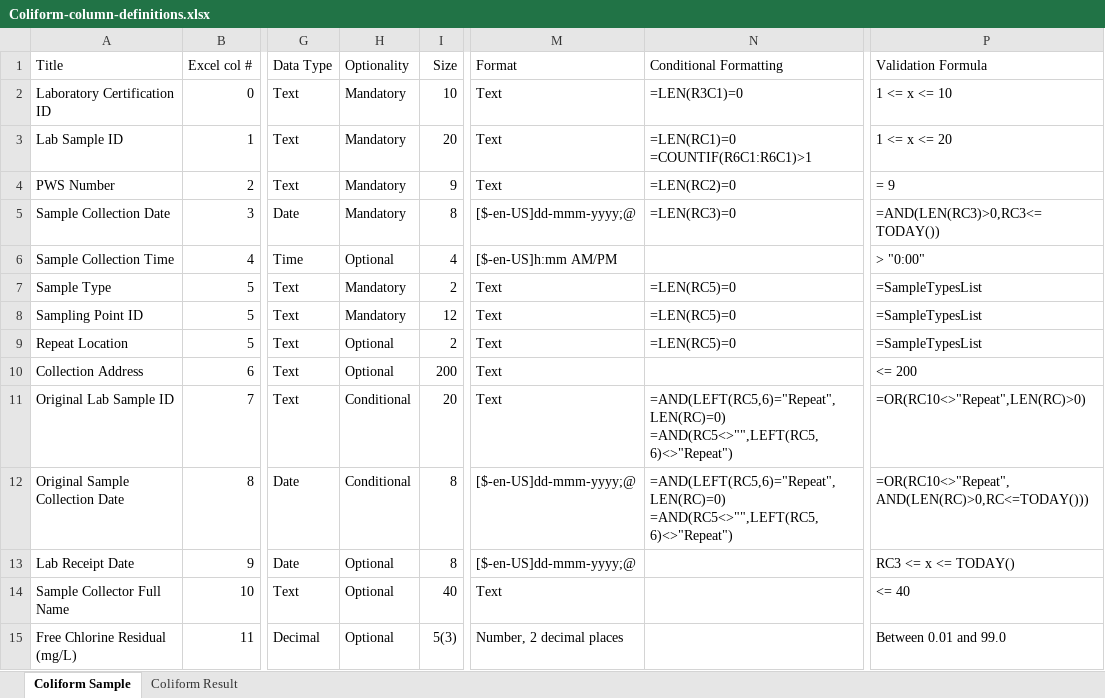
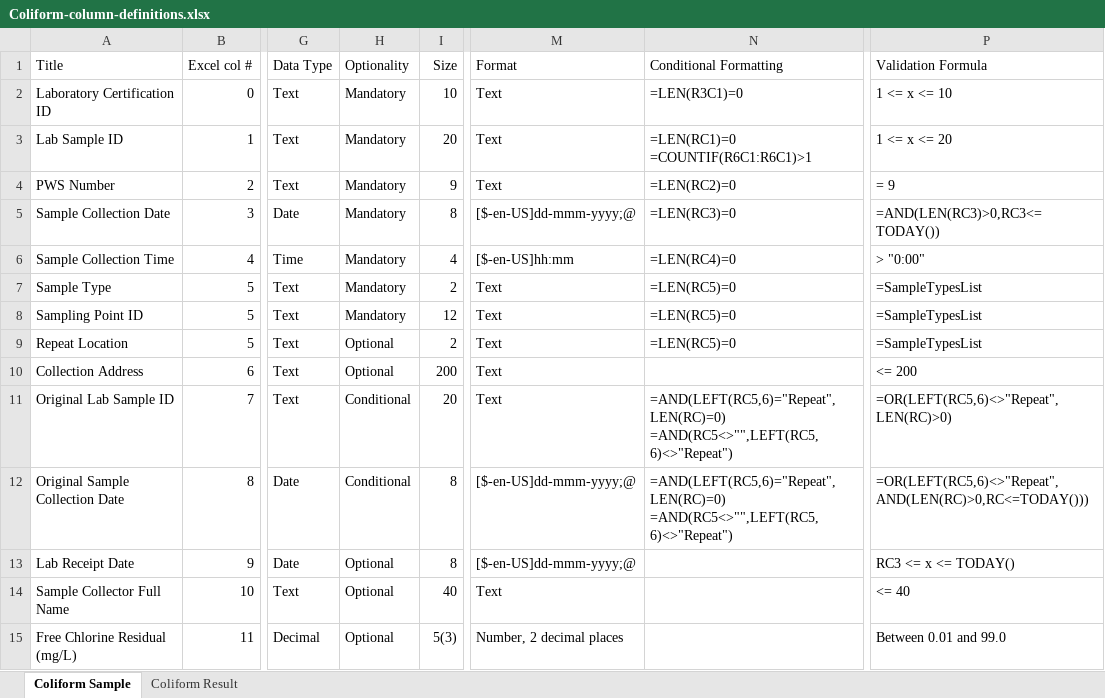
Before and after one commit to gaepdit/e-Sample-Entry-CSV, an Excel workbook: specs/Coliform-column-definitions.xlsx, sheet Coliform Sample, drawn as a sheet; only a part is shown, gaps mark what is left out; values as stored, in another font and other column widths than the file's, no borders; conditional formats and table styles not drawn; the diff names each change by its address in the sheet, - before the commit and + after, or states it on an @@ line.

Commit message:
Make Sample Collection Time required; format time as military time
Also fixed formatting not being applied to new rows
and updated documentation

#19

```diff
--- a/specs/Coliform-column-definitions.xlsx (sheet Coliform Sample)
+++ b/specs/Coliform-column-definitions.xlsx (sheet Coliform Sample)
-H6 (Optionality): Optional
+H6 (Optionality): Mandatory
-M6 (Format): [$-en-US]h:mm AM/PM
+M6 (Format): [$-en-US]hh:mm
-N6 (Conditional Formatting): (empty)
+N6 (Conditional Formatting): =LEN(RC4)=0
-P11 (Validation Formula): =OR(RC10<>"Repeat",LEN(RC)>0)
+P11 (Validation Formula): =OR(LEFT(RC5,6)<>"Repeat",LEN(RC)>0)
-P12 (Validation Formula): =OR(RC10<>"Repeat",AND(LEN(RC)>0,RC<=TODAY()))
+P12 (Validation Formula): =OR(LEFT(RC5,6)<>"Repeat",AND(LEN(RC)>0,RC<=TODAY()))
```
Also changed, not shown: sheet Coliform Result, xl-ese.xlsm, 2 other files.
